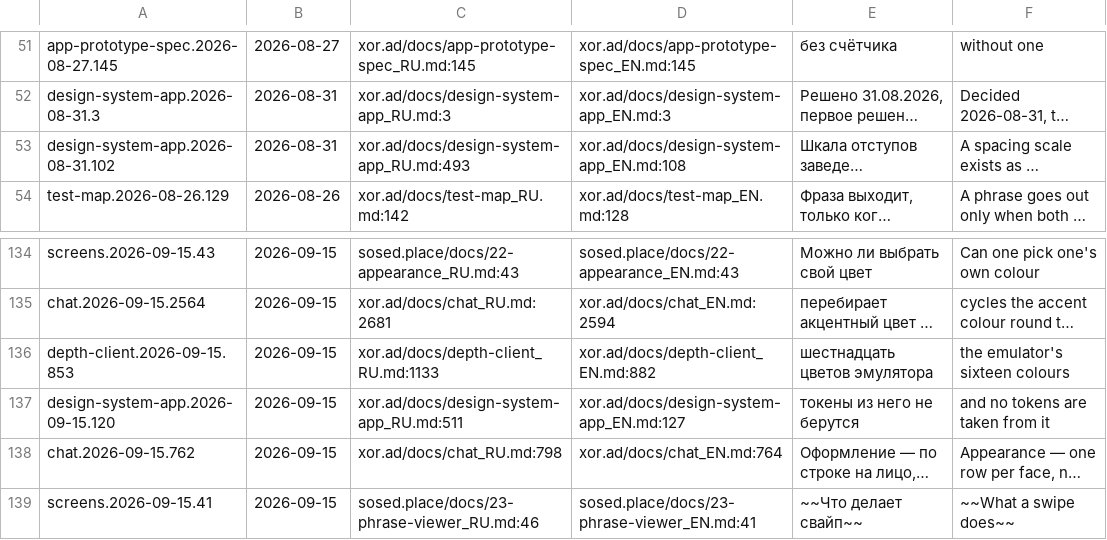
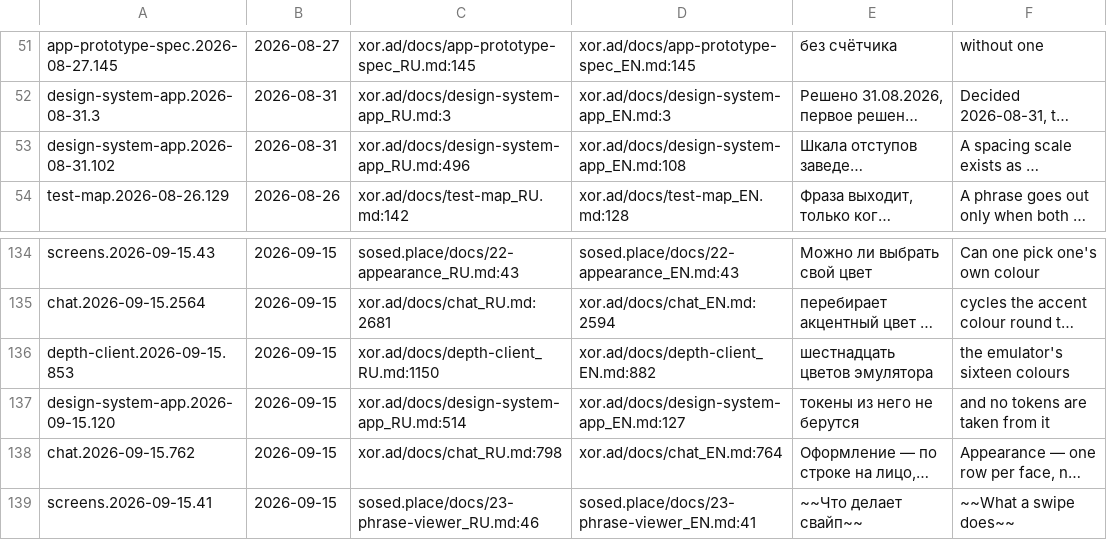
Before and after one commit to panov-id/xor.ad, a TSV file: docs/facts/decisions.tsv, drawn as a sheet; only a part is shown, gaps mark what is left out; long unchanged cells end in …; the diff names each change by its address in the sheet, - before the commit and + after, or states it on an @@ line.

```diff
--- a/docs/facts/decisions.tsv
+++ b/docs/facts/decisions.tsv
-C53: xor.ad/docs/design-system-app_RU.md:493
+C53: xor.ad/docs/design-system-app_RU.md:496
-C136: xor.ad/docs/depth-client_RU.md:1133
+C136: xor.ad/docs/depth-client_RU.md:1150
-C137: xor.ad/docs/design-system-app_RU.md:511
+C137: xor.ad/docs/design-system-app_RU.md:514
```
Also changed, not shown: docs/facts/noise-numbers.tsv, 6 other files.
